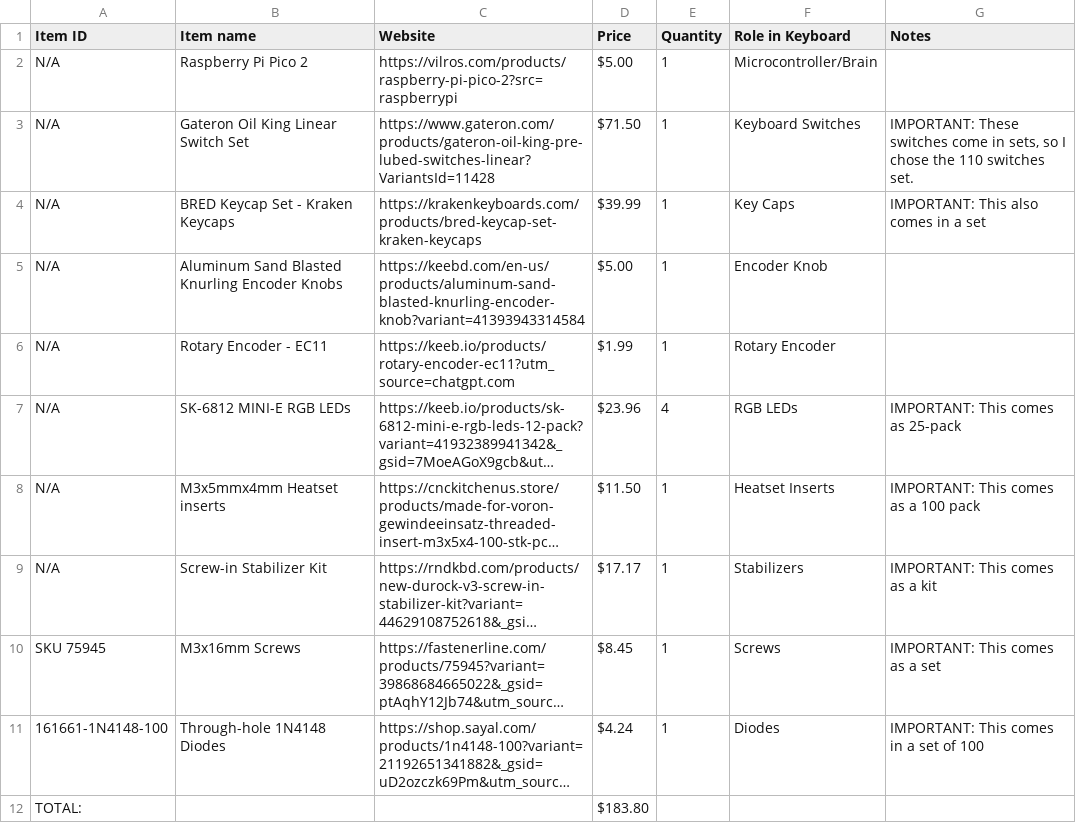
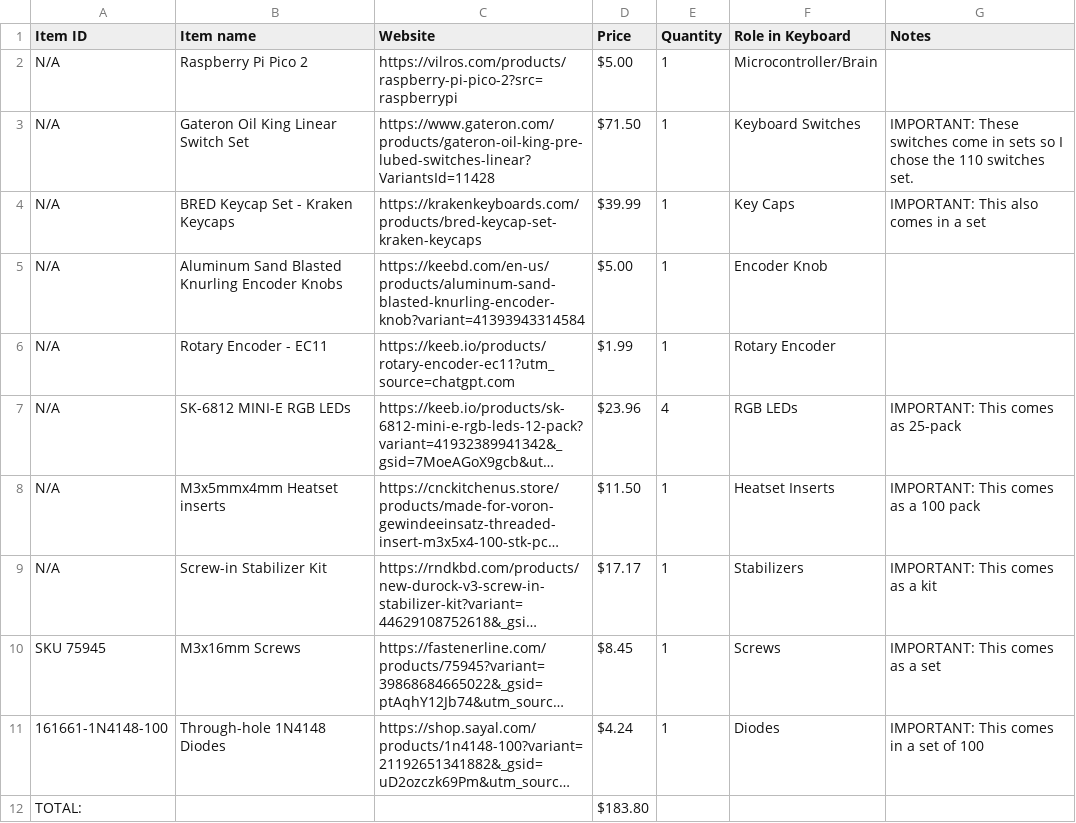
Before and after one commit to mdmutahhar24-pixel/NightmareKingBoard, a CSV file: BOM - NightmareKingBoard.csv, drawn as a sheet; long unchanged cells end in ….

Commit message:
Update BOM - NightmareKingBoard.csv

```diff
--- a/BOM - NightmareKingBoard.csv
+++ b/BOM - NightmareKingBoard.csv
@@ -2,3 +2,3 @@ Item ID,Item name,Website,Price,Quantity,Role in Keyboard,Notes
 N/A,Raspberry Pi Pico 2,https://vilros.com/products/raspberry-pi-pico-2?src=raspberrypi,$5.00,1,Microcontroller/Brain, ,
-N/A,Gateron Oil King Linear Switch Set,https://www.gateron.com/products/gateron-oil-king-pre-lubed-switches-linear?VariantsId=11428,$71.50,1,Keyboard Switches,"IMPORTANT: These switches come in sets, so I chose the 110 switches set."
+N/A,Gateron Oil King Linear Switch Set,https://www.gateron.com/products/gateron-oil-king-pre-lubed-switches-linear?VariantsId=11428,$71.50,1,Keyboard Switches,"IMPORTANT: These switches come in sets so I chose the 110 switches set."
 N/A,BRED Keycap Set - Kraken Keycaps,https://krakenkeyboards.com/products/bred-keycap-set-kraken-keycaps,$39.99,1,Key Caps,IMPORTANT: This also comes in a set
```
